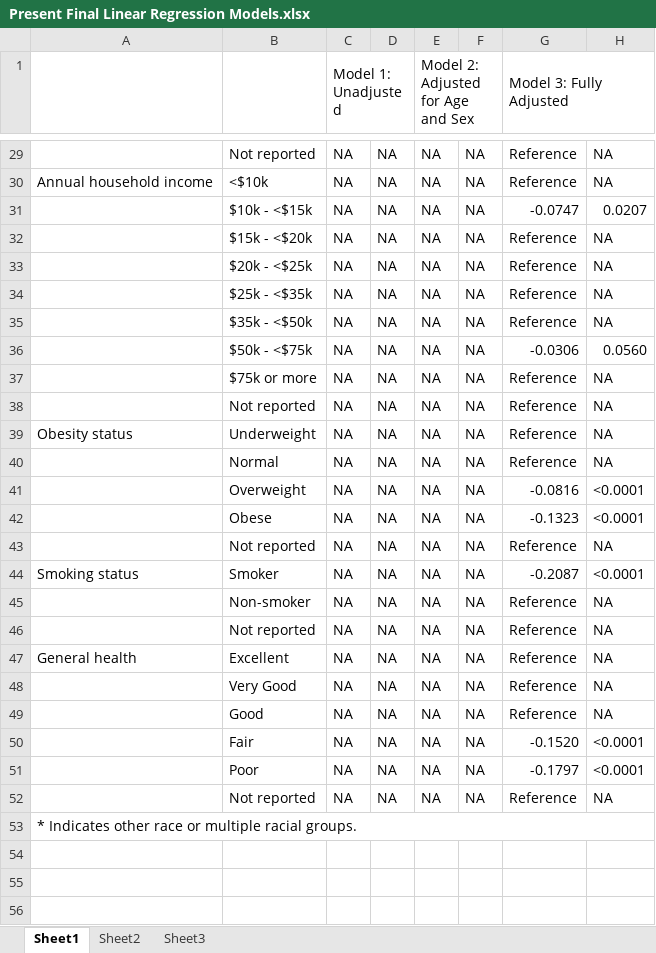
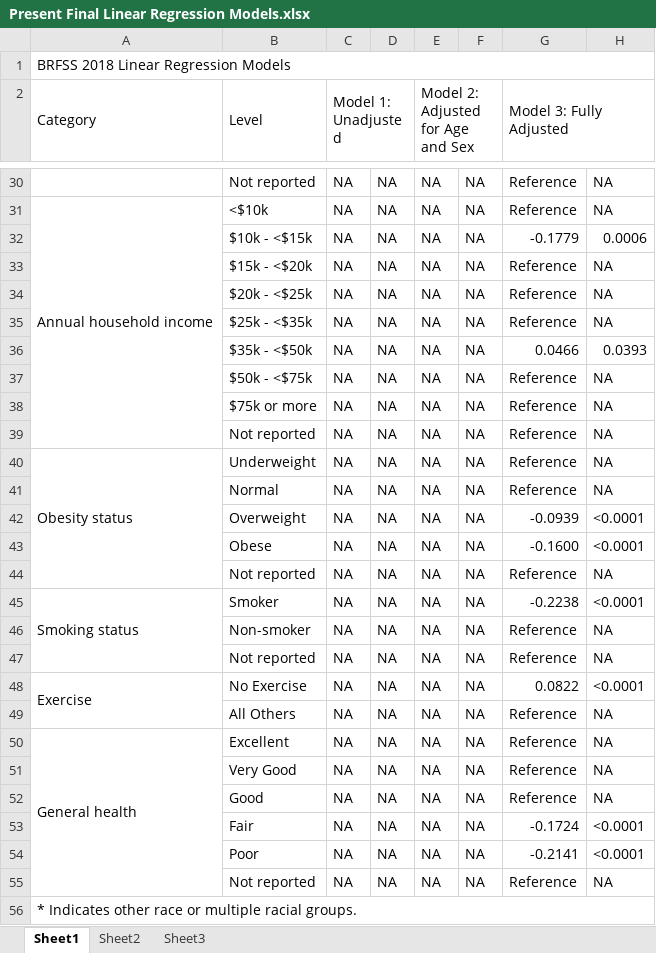
Before and after one commit to pgsmith2000/BRFSS, an Excel workbook: data/models/Present Final Linear Regression Models.xlsx, sheet Sheet1, drawn as a sheet; only a part is shown, gaps mark what is left out; values as stored, in another font and other column widths than the file's, no cell formats; removed rows and columns are numbered as before the commit, all else as after; the diff covers the shown part only; the diff names each change by its address in the sheet, - before the commit and + after, or states it on an @@ line.

Commit message:
add linear regression results table

```diff
--- a/data/models/Present Final Linear Regression Models.xlsx (sheet Sheet1)
+++ b/data/models/Present Final Linear Regression Models.xlsx (sheet Sheet1)
+row 1: BRFSS 2018 Linear Regression Models
-A2: (empty)
+A2: Category
+A2:A3 merged
-B2: (empty)
+B2: Level
+B2:B3 merged
+A31:A39 merged
-G32 (Model 3: Fully Adjusted): -0.0747
+G32 (Model 3: Fully Adjusted): -0.1779
-H32: 0.0207
+H32: 0.0006
+row 36:  | $35k - <$50k | NA | NA | NA | NA | 0.0466 | 0.0393
-B37 (Level): $35k - <$50k
+B37 (Level): $50k - <$75k
-row 36:  | $50k - <$75k | NA | NA | NA | NA | -0.0306 | 0.0560
+A40:A44 merged
-G42 (Model 3: Fully Adjusted): -0.0816
+G42 (Model 3: Fully Adjusted): -0.0939
-G43 (Model 3: Fully Adjusted): -0.1323
+G43 (Model 3: Fully Adjusted): -0.1600
+A45:A47 merged
-G45 (Model 3: Fully Adjusted): -0.2087
+G45 (Model 3: Fully Adjusted): -0.2238
+row 48: Exercise | No Exercise | NA | NA | NA | NA | 0.0822 | <0.0001
+row 49:  | All Others | NA | NA | NA | NA | Reference | NA
+A50:A55 merged
-G53 (Model 3: Fully Adjusted): -0.1520
+G53 (Model 3: Fully Adjusted): -0.1724
-G54 (Model 3: Fully Adjusted): -0.1797
+G54 (Model 3: Fully Adjusted): -0.2141
```
Also changed, not shown: 4 added rows, 4 removed rows, 27 edited cells and merged cells elsewhere in this sheet, cell formats, documentation/Continuous_Tbl_1_2018.xlsx, 3 other files.
